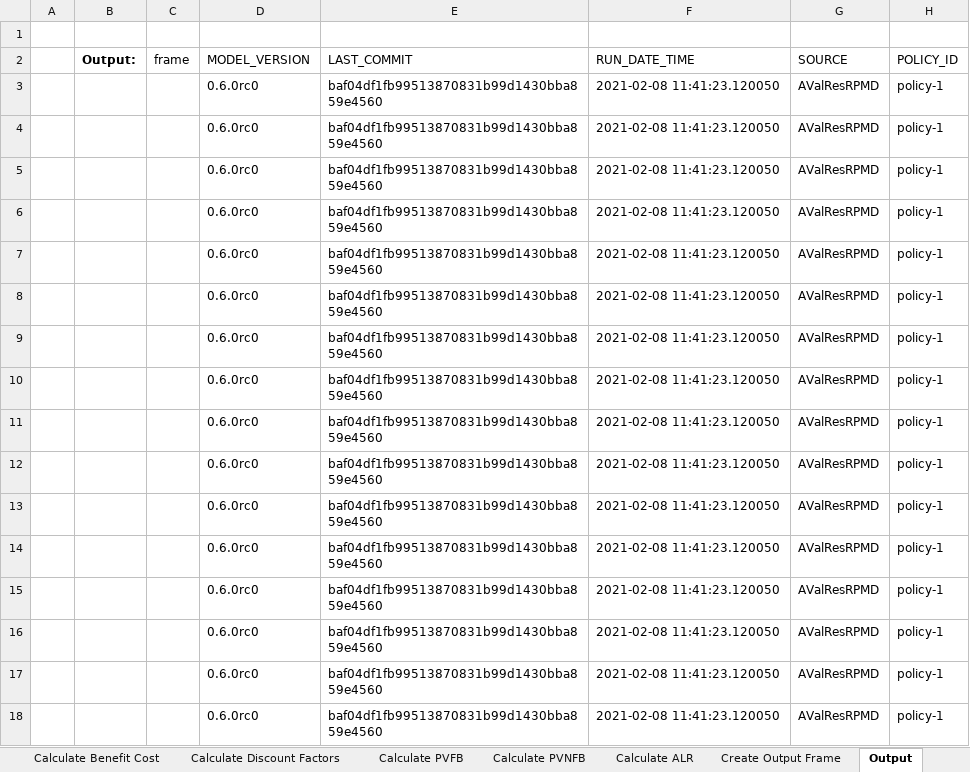
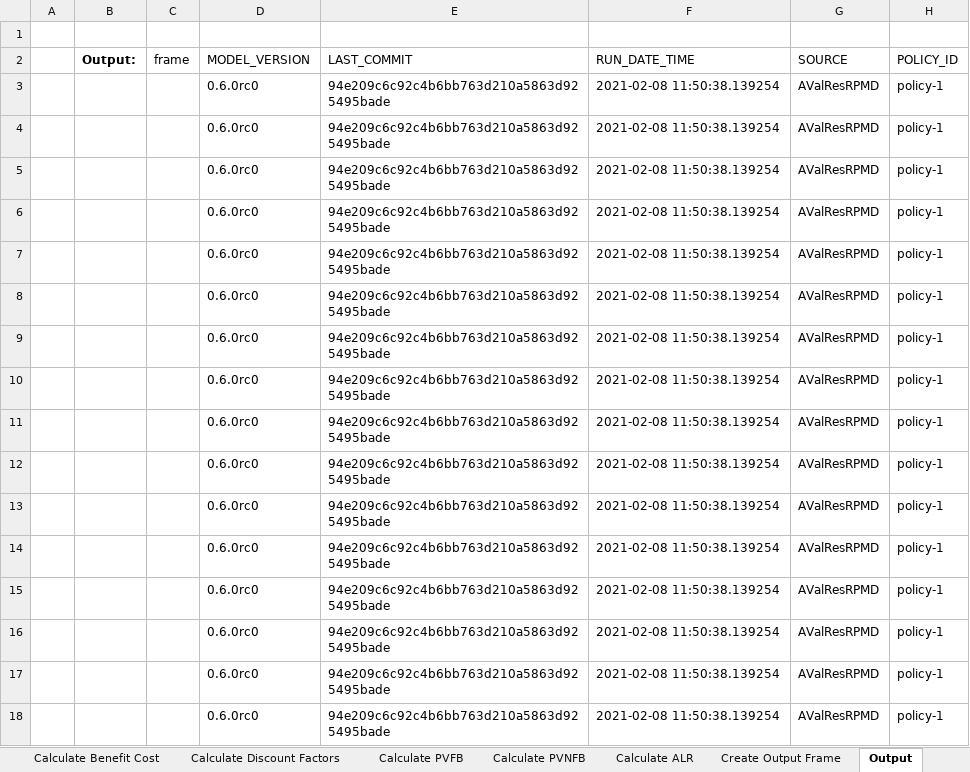
Before and after one commit to footings/footings-idi-model, an Excel workbook: devd/_downloads/de9d7f620aa14ecbbd6b4145a055d4b6/Audit-AValResRPMD.xlsx, sheet Output, drawn as a sheet; only a part is shown; values as stored, in another font and other column widths than the file's, no borders; the diff names each change by its address in the sheet, - before the commit and + after, or states it on an @@ line.

Commit message:
deploy: 94e209c6c92c4b6bb763d210a5863d925495bade

```diff
--- a/devd/_downloads/de9d7f620aa14ecbbd6b4145a055d4b6/Audit-AValResRPMD.xlsx (sheet Output)
+++ b/devd/_downloads/de9d7f620aa14ecbbd6b4145a055d4b6/Audit-AValResRPMD.xlsx (sheet Output)
-E3:E18 (LAST_COMMIT): baf04df1fb99513870831b99d1430bba859e4560
+E3:E18 (LAST_COMMIT): 94e209c6c92c4b6bb763d210a5863d925495bade
-F3:F18 (RUN_DATE_TIME): 2021-02-08 11:41:23.120050
+F3:F18 (RUN_DATE_TIME): 2021-02-08 11:50:38.139254
```
Also changed, not shown: sheet Model Claim Cost, sheet Create Output Frame, devd/_downloads/2cf73f8b9f46631fcefbe7fc0ab7c210/Audit-DValColaRPMD.xlsx, devd/_downloads/4533fb308d0fcfbc1bff47af57b392c4/Audit-AValColaRPMD.xlsx, 38 other files.
